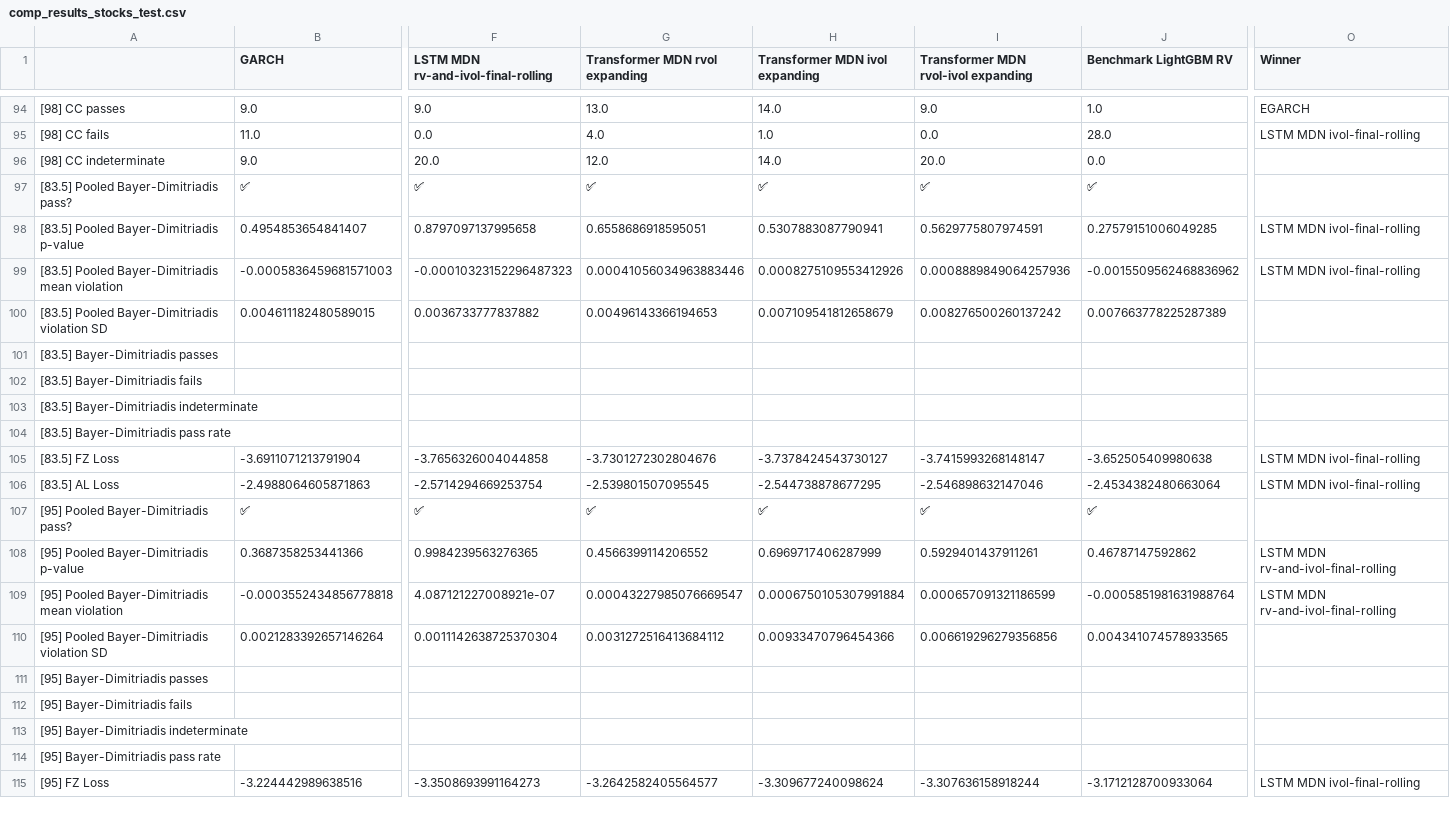
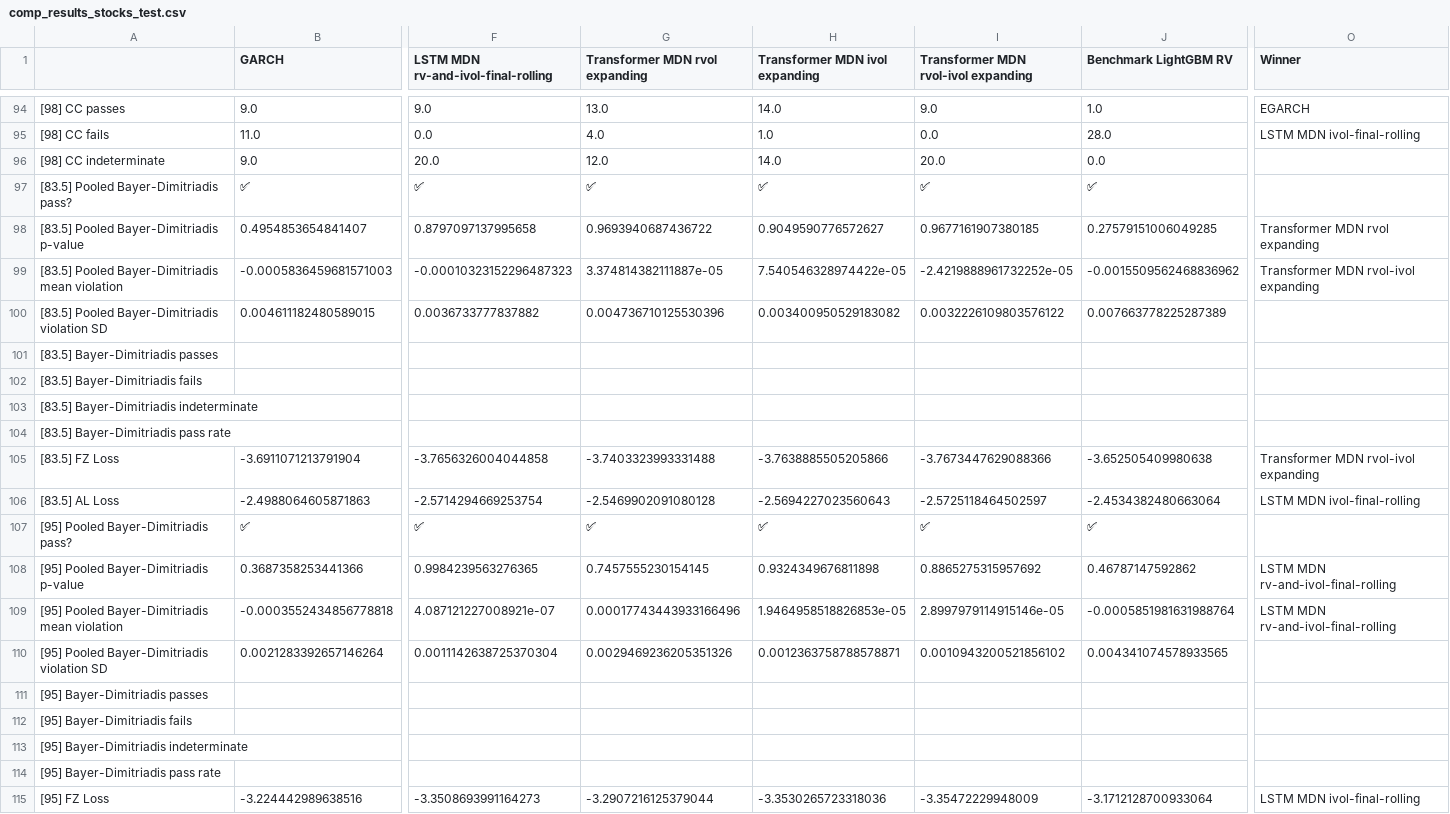
Before and after one commit to tjespe/master, a CSV file: Code/results/comp_results_stocks_test.csv, drawn as a sheet; only a part is shown, gaps mark what is left out; the diff covers the shown part only; the diff names each change by its address in the sheet, - before the commit and + after, or states it on an @@ line.

```diff
--- a/Code/results/comp_results_stocks_test.csv
+++ b/Code/results/comp_results_stocks_test.csv
-G98 (Transformer MDN rvol expanding): 0.6558686918595051
+G98 (Transformer MDN rvol expanding): 0.9693940687436722
-H98 (Transformer MDN ivol expanding): 0.5307883087790941
+H98 (Transformer MDN ivol expanding): 0.9049590776572627
-I98: 0.5629775807974591
+I98: 0.9677161907380185
-O98 (Winner): LSTM MDN ivol-final-rolling
+O98 (Winner): Transformer MDN rvol expanding
-G99 (Transformer MDN rvol expanding): 0.00041056034963883446
+G99 (Transformer MDN rvol expanding): 3.374814382111887e-05
-H99 (Transformer MDN ivol expanding): 0.0008275109553412926
+H99 (Transformer MDN ivol expanding): 7.540546328974422e-05
-I99: 0.0008889849064257936
+I99: -2.4219888961732252e-05
-O99 (Winner): LSTM MDN ivol-final-rolling
+O99 (Winner): Transformer MDN rvol-ivol expanding
-G100 (Transformer MDN rvol expanding): 0.00496143366194653
+G100 (Transformer MDN rvol expanding): 0.004736710125530396
-H100 (Transformer MDN ivol expanding): 0.007109541812658679
+H100 (Transformer MDN ivol expanding): 0.003400950529183082
-I100: 0.008276500260137242
+I100: 0.0032226109803576122
-G105 (Transformer MDN rvol expanding): -3.7301272302804676
+G105 (Transformer MDN rvol expanding): -3.7403323993331488
-H105 (Transformer MDN ivol expanding): -3.7378424543730127
+H105 (Transformer MDN ivol expanding): -3.7638885505205866
-I105: -3.7415993268148147
+I105: -3.7673447629088366
-O105 (Winner): LSTM MDN ivol-final-rolling
+O105 (Winner): Transformer MDN rvol-ivol expanding
-G106 (Transformer MDN rvol expanding): -2.539801507095545
+G106 (Transformer MDN rvol expanding): -2.5469902091080128
-H106 (Transformer MDN ivol expanding): -2.544738878677295
+H106 (Transformer MDN ivol expanding): -2.5694227023560643
-I106: -2.546898632147046
+I106: -2.5725118464502597
-G108 (Transformer MDN rvol expanding): 0.4566399114206552
+G108 (Transformer MDN rvol expanding): 0.7457555230154145
-H108 (Transformer MDN ivol expanding): 0.6969717406287999
+H108 (Transformer MDN ivol expanding): 0.9324349676811898
-I108: 0.5929401437911261
+I108: 0.8865275315957692
-G109 (Transformer MDN rvol expanding): 0.00043227985076669547
+G109 (Transformer MDN rvol expanding): 0.00017743443933166496
-H109 (Transformer MDN ivol expanding): 0.0006750105307991884
+H109 (Transformer MDN ivol expanding): 1.9464958518826853e-05
-I109: 0.000657091321186599
+I109: 2.8997979114915146e-05
-G110 (Transformer MDN rvol expanding): 0.0031272516413684112
+G110 (Transformer MDN rvol expanding): 0.0029469236205351326
-H110 (Transformer MDN ivol expanding): 0.00933470796454366
+H110 (Transformer MDN ivol expanding): 0.0012363758788578871
-I110: 0.006619296279356856
+I110: 0.0010943200521856102
-G115 (Transformer MDN rvol expanding): -3.2642582405564577
+G115 (Transformer MDN rvol expanding): -3.2907216125379044
-H115 (Transformer MDN ivol expanding): -3.309677240098624
+H115 (Transformer MDN ivol expanding): -3.3530265723318036
-I115: -3.307636158918244
+I115: -3.35472229948009
```
Also changed, not shown: 98 edited cells elsewhere in this file, Code/results/comp_ranking_stocks_test.csv, 26 other files.
